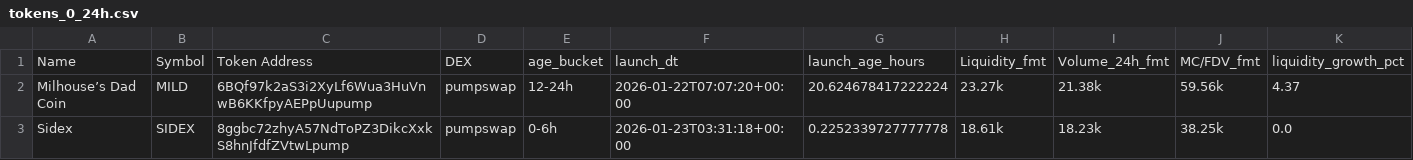
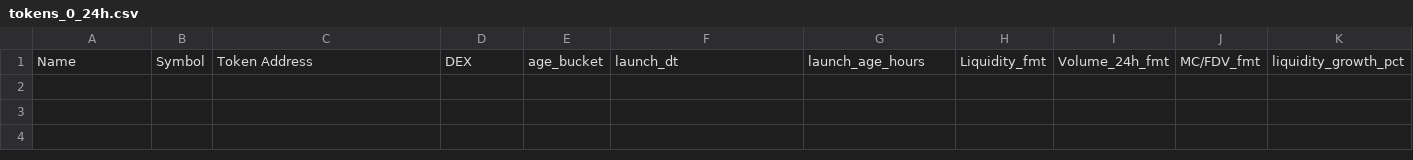
Before and after one commit to ziovajoz/solana-token-csv, a CSV file: output/tokens_0_24h.csv, drawn as a sheet; only a part is shown; rows hold the shown columns only; the diff names each change by its address in the sheet, - before the commit and + after, or states it on an @@ line.

```diff
--- a/output/tokens_0_24h.csv
+++ b/output/tokens_0_24h.csv
-row 2: Milhouse’s Dad Coin | MILD | 6BQf97k2aS3i2XyLf6Wua3HuVnwB6KKfpyAEPpUupump | pumpswap | 12-24h | 2026-01-22T07:07:20+00:00 | 20.624678417222224 | 23.27k | 21.38k | 59.56k | 4.37
-row 3: Sidex | SIDEX | 8ggbc72zhyA57NdToPZ3DikcXxkS8hnJfdfZVtwLpump | pumpswap | 0-6h | 2026-01-23T03:31:18+00:00 | 0.2252339727777778 | 18.61k | 18.23k | 38.25k | 0.0
```
Also changed, not shown: candidate_cache.csv, output/tokens_0_24h_all.csv, 6 other files.
